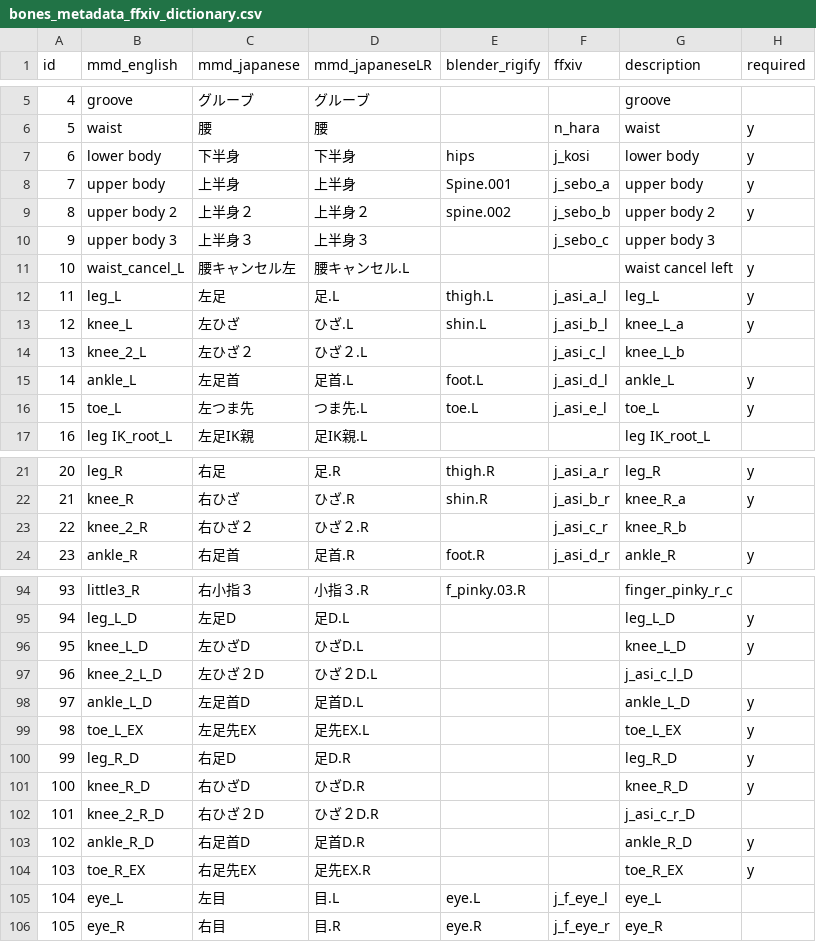
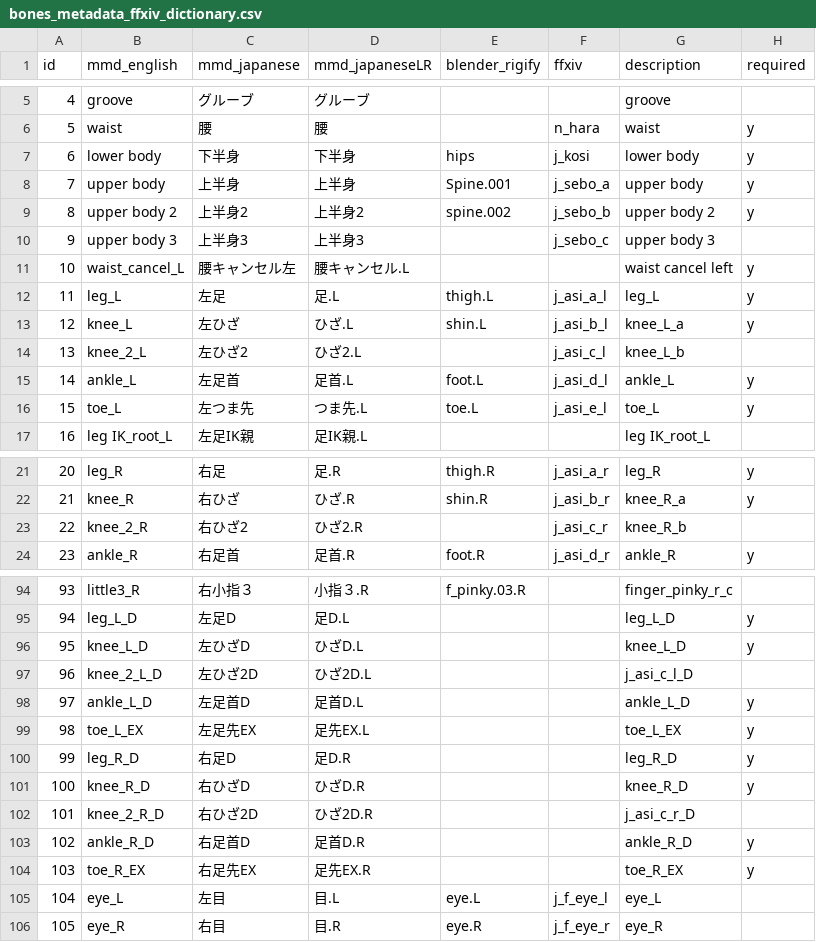
Before and after one commit to wikid24/ffxiv_mmd_tools_helper, a CSV file: ffxiv_mmd_tools_helper/data/bones_metadata_ffxiv_dictionary.csv, drawn as a sheet; only a part is shown, gaps mark what is left out; the diff covers the shown part only; the diff names each change by its address in the sheet, - before the commit and + after, or states it on an @@ line.

```diff
--- a/ffxiv_mmd_tools_helper/data/bones_metadata_ffxiv_dictionary.csv
+++ b/ffxiv_mmd_tools_helper/data/bones_metadata_ffxiv_dictionary.csv
-C9 (mmd_japanese): 上半身２
+C9 (mmd_japanese): 上半身2
-D9 (mmd_japaneseLR): 上半身２
+D9 (mmd_japaneseLR): 上半身2
-C10 (mmd_japanese): 上半身３
+C10 (mmd_japanese): 上半身3
-D10 (mmd_japaneseLR): 上半身３
+D10 (mmd_japaneseLR): 上半身3
-C14 (mmd_japanese): 左ひざ２
+C14 (mmd_japanese): 左ひざ2
-D14 (mmd_japaneseLR): ひざ２.L
+D14 (mmd_japaneseLR): ひざ2.L
-C23 (mmd_japanese): 右ひざ２
+C23 (mmd_japanese): 右ひざ2
-D23 (mmd_japaneseLR): ひざ２.R
+D23 (mmd_japaneseLR): ひざ2.R
-C97 (mmd_japanese): 左ひざ２D
+C97 (mmd_japanese): 左ひざ2D
-D97 (mmd_japaneseLR): ひざ２D.L
+D97 (mmd_japaneseLR): ひざ2D.L
-C102 (mmd_japanese): 右ひざ２D
+C102 (mmd_japanese): 右ひざ2D
-D102 (mmd_japaneseLR): ひざ２D.R
+D102 (mmd_japaneseLR): ひざ2D.R
```
Also changed, not shown: 28 edited cells elsewhere in this file, ffxiv_mmd_tools_helper/data/bones_dictionary.csv, ffxiv_mmd_tools_helper/data/bones_fingers_dictionary.csv, 1 other file.
